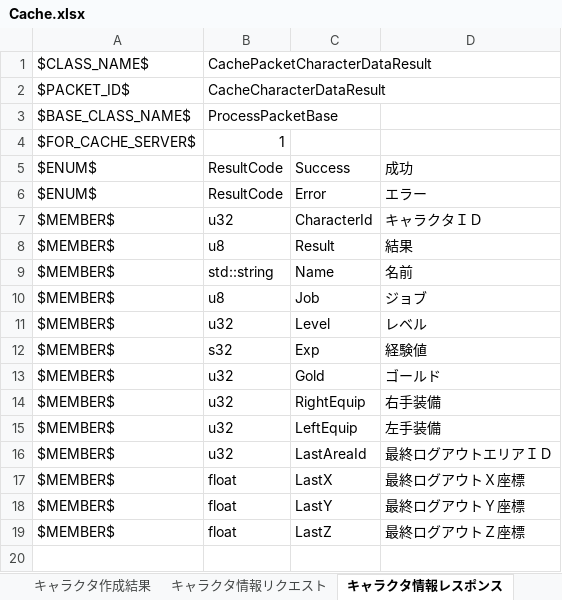
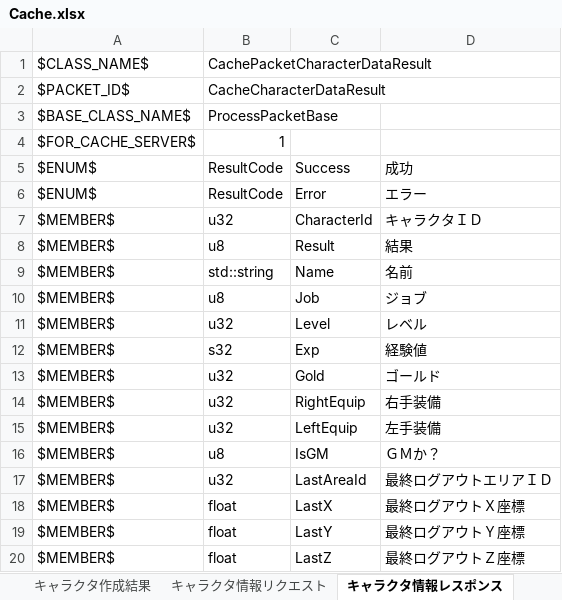
Before and after one commit to YanaPIIDXer/AnpanMMO, an Excel workbook: Packet/PacketData/Cache.xlsx, sheet キャラクタ情報レスポンス, drawn as a sheet; values as stored, in another font and other column widths than the file's, no borders; the diff names each change by its address in the sheet, - before the commit and + after, or states it on an @@ line.

```diff
--- a/Packet/PacketData/Cache.xlsx (sheet キャラクタ情報レスポンス)
+++ b/Packet/PacketData/Cache.xlsx (sheet キャラクタ情報レスポンス)
+row 16: $MEMBER$ | u8 | IsGM | ＧＭか？
```
Also changed, not shown: 5 other files.
